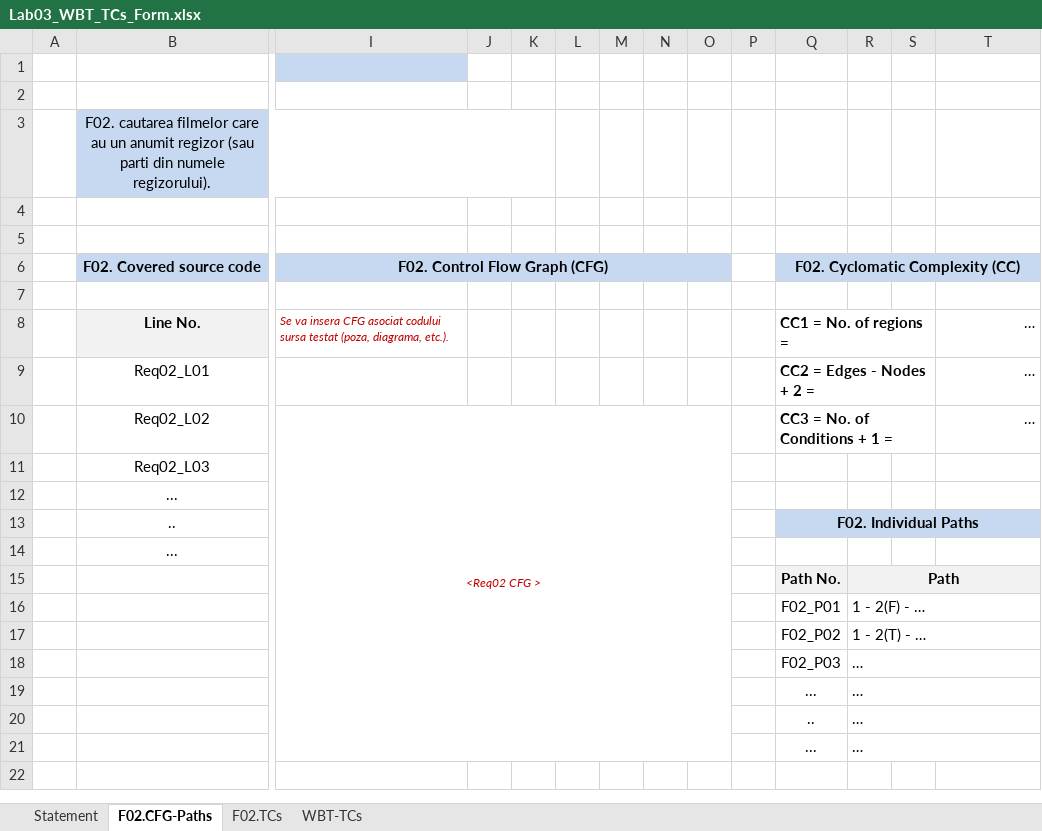
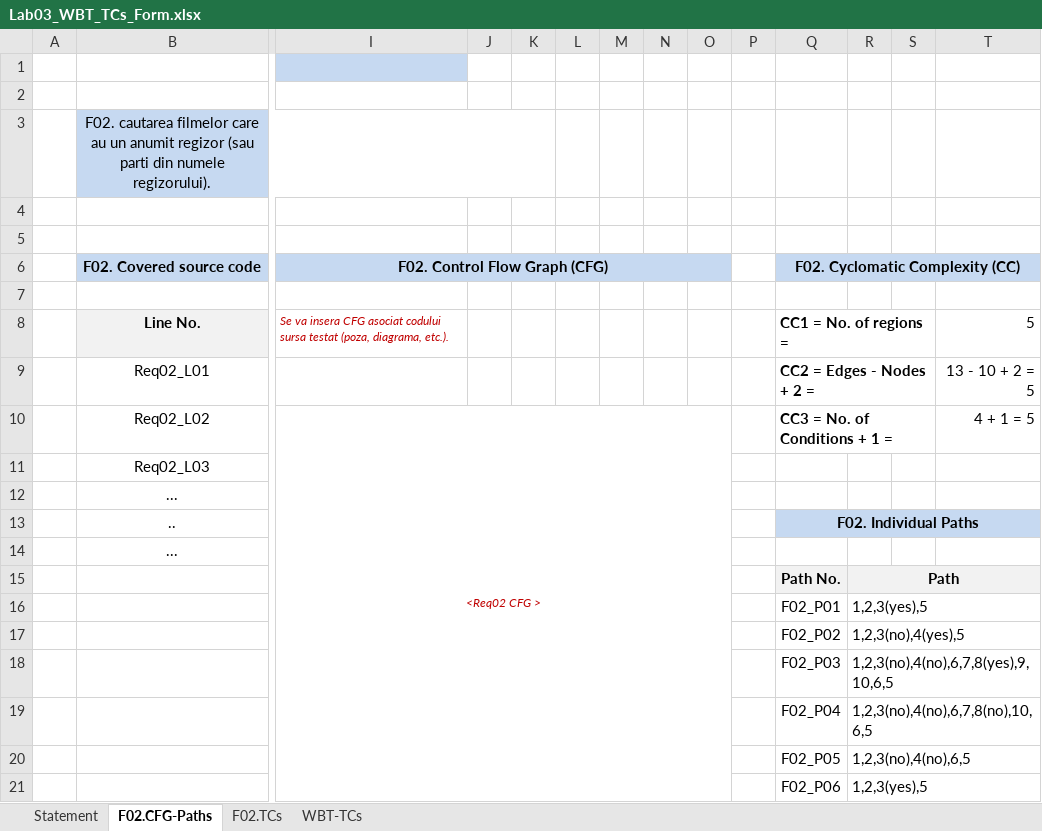
Before and after one commit to musiinator/ELGreco, an Excel workbook: Docs/Lab03/Lab03_WBT_TCs_Form.xlsx, sheet F02.CFG-Paths, drawn as a sheet; only a part is shown, gaps mark what is left out; values as stored, in another font and other column widths than the file's, no borders; charts and pictures not drawn; removed rows and columns are numbered as before the commit, all else as after; rows hold the shown columns only; the diff names each change by its address in the sheet, - before the commit and + after, or states it on an @@ line.

```diff
--- a/Docs/Lab03/Lab03_WBT_TCs_Form.xlsx (sheet F02.CFG-Paths)
+++ b/Docs/Lab03/Lab03_WBT_TCs_Form.xlsx (sheet F02.CFG-Paths)
-T8: …
+T8: 5
-T9: …
+T9: 13 - 10 + 2 = 5
-T10: …
+T10: 4 + 1 = 5
-R16: 1 - 2(F) - …
+R16: 1,2,3(yes),5
-R17: 1 - 2(T) - …
+R17: 1,2,3(no),4(yes),5
-R18: …
+R18: 1,2,3(no),4(no),6,7,8(yes),9,10,6,5
-row 19:  |  |  |  |  |  |  |  |  |  | ... | …
-row 20:  |  |  |  |  |  |  |  |  |  | .. | …
-row 21:  |  |  |  |  |  |  |  |  |  | ... | …
+row 19:  |  |  |  |  |  |  |  |  |  | F02_P04 | 1,2,3(no),4(no),6,7,8(no),10,6,5
+row 20:  |  |  |  |  |  |  |  |  |  | F02_P05 | 1,2,3(no),4(no),6,5
+row 21:  |  |  |  |  |  |  |  |  |  | F02_P06 | 1,2,3(yes),5
```
Also changed, not shown: sheet WBT-TCs, sheet F02.TCs, sheet Statement, charts or pictures, 5 other files.
